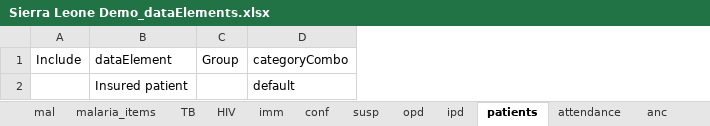
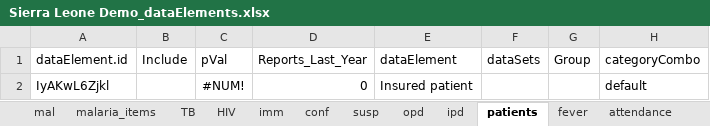
Before and after one commit to jpainter/Surv_Assessment, an Excel workbook: Sierra Leone Demo/Sierra Leone Demo_dataElements.xlsx, sheet patients, drawn as a sheet; values as stored, in another font and other column widths than the file's, no borders; the diff names each change by its address in the sheet, - before the commit and + after, or states it on an @@ line.

```diff
--- a/Sierra Leone Demo/Sierra Leone Demo_dataElements.xlsx (sheet patients)
+++ b/Sierra Leone Demo/Sierra Leone Demo_dataElements.xlsx (sheet patients)
+sheet tab: fever
+column A (dataElement.id), row 2: IyAKwL6Zjkl
+column C (pVal), row 2: #NUM!
+column D (Reports_Last_Year), row 2: 0
+column F (dataSets), empty
```
Also changed, not shown: sheet malaria_items, sheet mal, sheet HIV, sheet anc, sheet TB, sheet imm, 6 more sheets, other sheet tabs, 10 other files.
